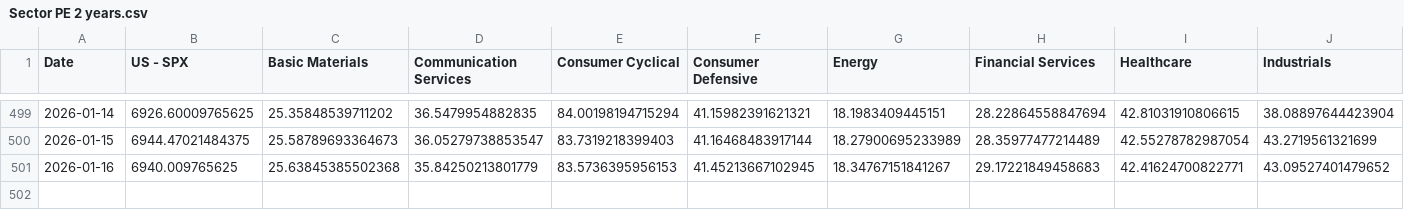
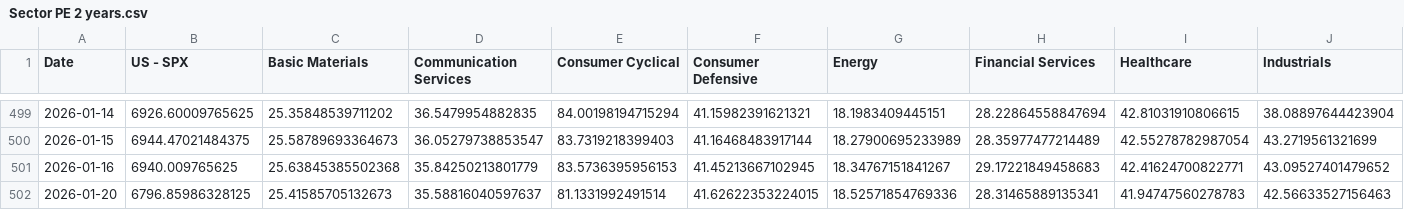
Before and after one commit to WilsonLok1226/datawrapper-csv, a CSV file: Sector PE 2 years.csv, drawn as a sheet; only a part is shown, gaps mark what is left out; rows hold the shown columns only; the diff names each change by its address in the sheet, - before the commit and + after, or states it on an @@ line.

Commit message:
Auto-update CSV with latest sales data

```diff
--- a/Sector PE 2 years.csv
+++ b/Sector PE 2 years.csv
+row 502: 2026-01-20 | 6796.85986328125 | 25.41585705132673 | 35.58816040597637 | 81.1331992491514 | 41.62622353224015 | 18.52571854769336 | 28.31465889135341 | 41.94747560278783 | 42.56633527156463
```
